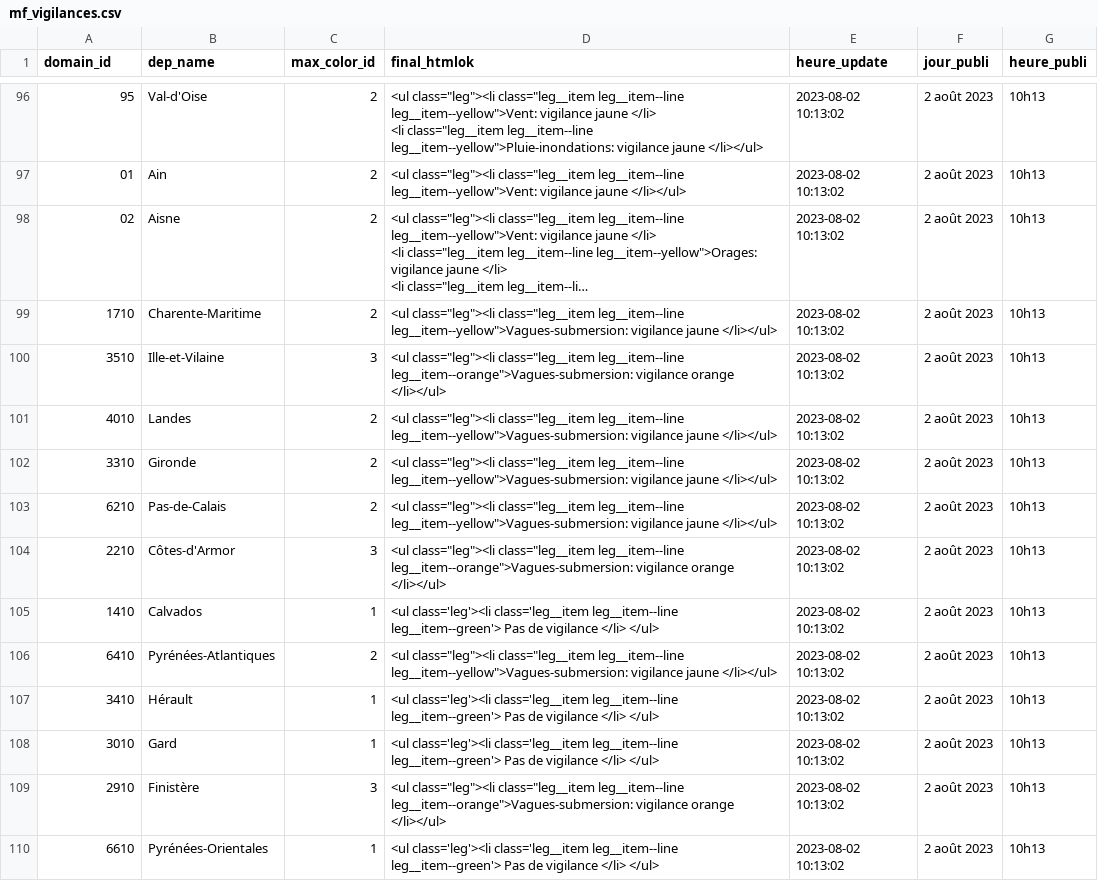
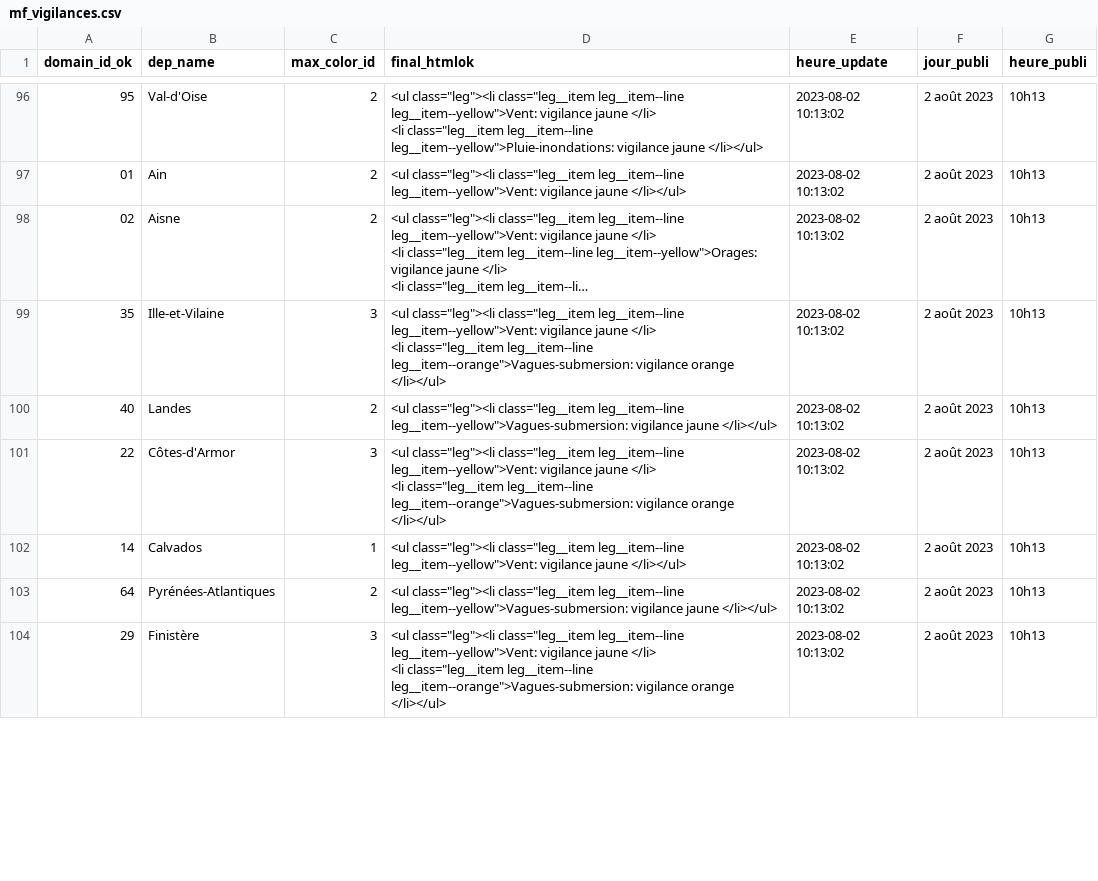
Before and after one commit to briceleborgne/data, a CSV file: mf_vigilances.csv, drawn as a sheet; only a part is shown, gaps mark what is left out; long unchanged cells end in …; removed rows and columns are numbered as before the commit, all else as after; ↵ is a line break in a cell; the diff covers the shown part only; the diff names each change by its address in the sheet, - before the commit and + after, or states it on an @@ line.

Commit message:
committing files

```diff
--- a/mf_vigilances.csv
+++ b/mf_vigilances.csv
-A1: domain_id
+A1: domain_id_ok
-row 99: 1710 | Charente-Maritime | 2 | <ul class="leg"><li class="leg__item leg__item--line leg__item--yellow">Vagues-submersion: vigilance jaune </li></ul> | 2023-08-02 10:13:02 | 2 août 2023 | 10h13
-A99 (domain_id_ok): 3510
+A99 (domain_id_ok): 35
-D99 (final_htmlok): …class="leg__item leg__item--line leg__item--orange">Vagues-submersion: vigilance…
+D99 (final_htmlok): …class="leg__item leg__item--line leg__item--yellow">Vent: vigilance jaune </li> ↵ <li class="leg__item leg__item--line leg__item--orange">Vagues-submersion: vigilance…
-A100 (domain_id_ok): 4010
+A100 (domain_id_ok): 40
-row 102: 3310 | Gironde | 2 | <ul class="leg"><li class="leg__item leg__item--line leg__item--yellow">Vagues-submersion: vigilance jaune </li></ul> | 2023-08-02 10:13:02 | 2 août 2023 | 10h13
-row 103: 6210 | Pas-de-Calais | 2 | <ul class="leg"><li class="leg__item leg__item--line leg__item--yellow">Vagues-submersion: vigilance jaune </li></ul> | 2023-08-02 10:13:02 | 2 août 2023 | 10h13
-A101 (domain_id_ok): 2210
+A101 (domain_id_ok): 22
-D101 (final_htmlok): …class="leg__item leg__item--line leg__item--orange">Vagues-submersion: vigilance…
+D101 (final_htmlok): …class="leg__item leg__item--line leg__item--yellow">Vent: vigilance jaune </li> ↵ <li class="leg__item leg__item--line leg__item--orange">Vagues-submersion: vigilance…
-A102 (domain_id_ok): 1410
+A102 (domain_id_ok): 14
-D102 (final_htmlok): <ul class='leg'><li class='leg__item leg__item--line leg__item--green'> Pas de vigilance </li> </ul>
+D102 (final_htmlok): <ul class="leg"><li class="leg__item leg__item--line leg__item--yellow">Vent: vigilance jaune </li></ul>
-A103 (domain_id_ok): 6410
+A103 (domain_id_ok): 64
-row 107: 3410 | Hérault | 1 | <ul class='leg'><li class='leg__item leg__item--line leg__item--green'> Pas de vigilance </li> </ul> | 2023-08-02 10:13:02 | 2 août 2023 | 10h13
-row 108: 3010 | Gard | 1 | <ul class='leg'><li class='leg__item leg__item--line leg__item--green'> Pas de vigilance </li> </ul> | 2023-08-02 10:13:02 | 2 août 2023 | 10h13
-A104 (domain_id_ok): 2910
+A104 (domain_id_ok): 29
-D104 (final_htmlok): …class="leg__item leg__item--line leg__item--orange">Vagues-submersion: vigilance…
+D104 (final_htmlok): …class="leg__item leg__item--line leg__item--yellow">Vent: vigilance jaune </li> ↵ <li class="leg__item leg__item--line leg__item--orange">Vagues-submersion: vigilance…
-row 110: 6610 | Pyrénées-Orientales | 1 | <ul class='leg'><li class='leg__item leg__item--line leg__item--green'> Pas de vigilance </li> </ul> | 2023-08-02 10:13:02 | 2 août 2023 | 10h13
```
Also changed, not shown: 11 removed rows and 18 edited cells elsewhere in this file.
